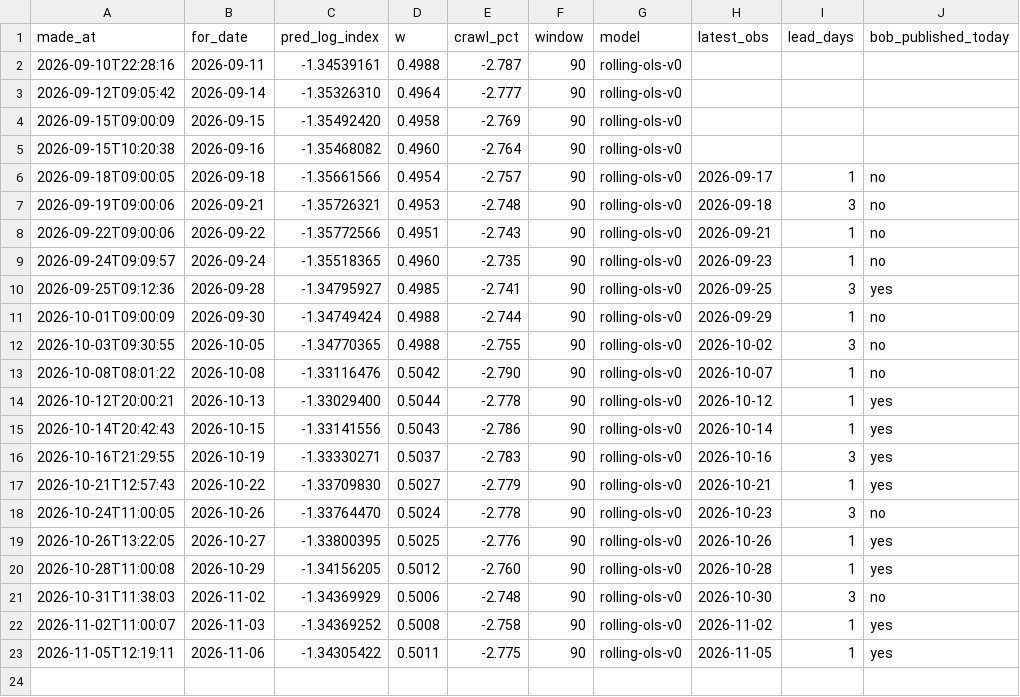
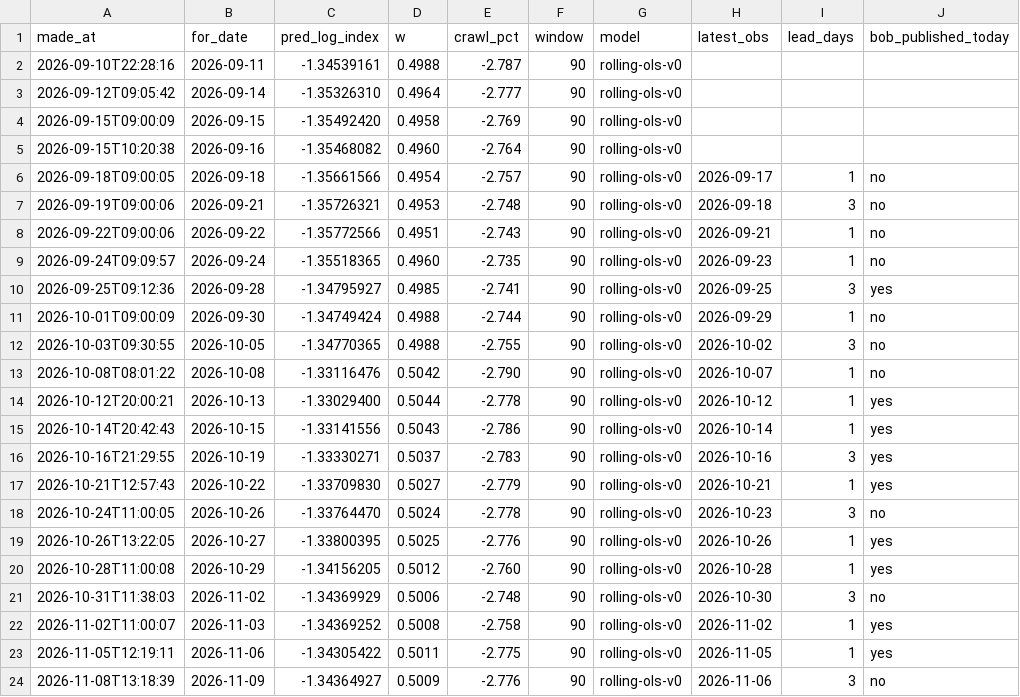
Before and after one commit to nnyashabradley-dot/tekanyetso, a CSV file: predictions.csv, drawn as a sheet; the diff names each change by its address in the sheet, - before the commit and + after, or states it on an @@ line.

```diff
--- a/predictions.csv
+++ b/predictions.csv
+row 24: 2026-11-08T13:18:39 | 2026-11-09 | -1.34364927 | 0.5009 | -2.776 | 90 | rolling-ols-v0 | 2026-11-06 | 3 | no
```
Also changed, not shown: data/rates.csv, 2 other files.
